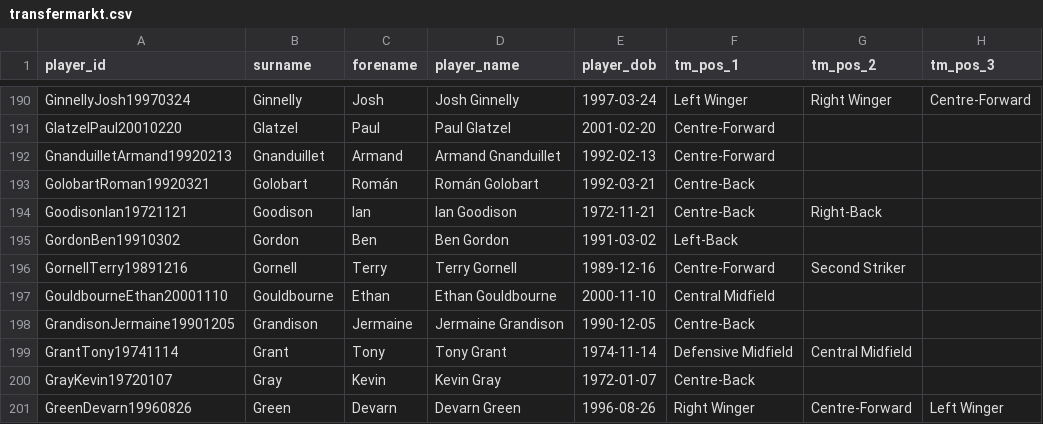
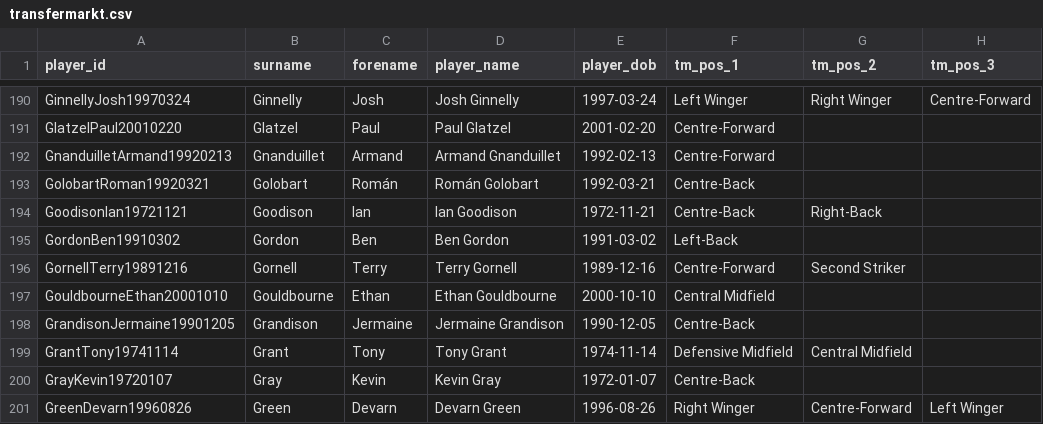
Before and after one commit to petebrown/wrangle-player-positions, a CSV file: output/transfermarkt.csv, drawn as a sheet; only a part is shown, gaps mark what is left out.

```diff
--- a/output/transfermarkt.csv
+++ b/output/transfermarkt.csv
@@ -196,3 +196,3 @@ GordonBen19910302,Gordon,Ben,Ben Gordon,1991-03-02,Left-Back,,
 GornellTerry19891216,Gornell,Terry,Terry Gornell,1989-12-16,Centre-Forward,Second Striker,
-GouldbourneEthan20001110,Gouldbourne,Ethan,Ethan Gouldbourne,2000-11-10,Central Midfield,,
+GouldbourneEthan20001010,Gouldbourne,Ethan,Ethan Gouldbourne,2000-10-10,Central Midfield,,
 GrandisonJermaine19901205,Grandison,Jermaine,Jermaine Grandison,1990-12-05,Centre-Back,,
```
Also changed, not shown: output/player-positions.csv, output/soccerbase.csv.
